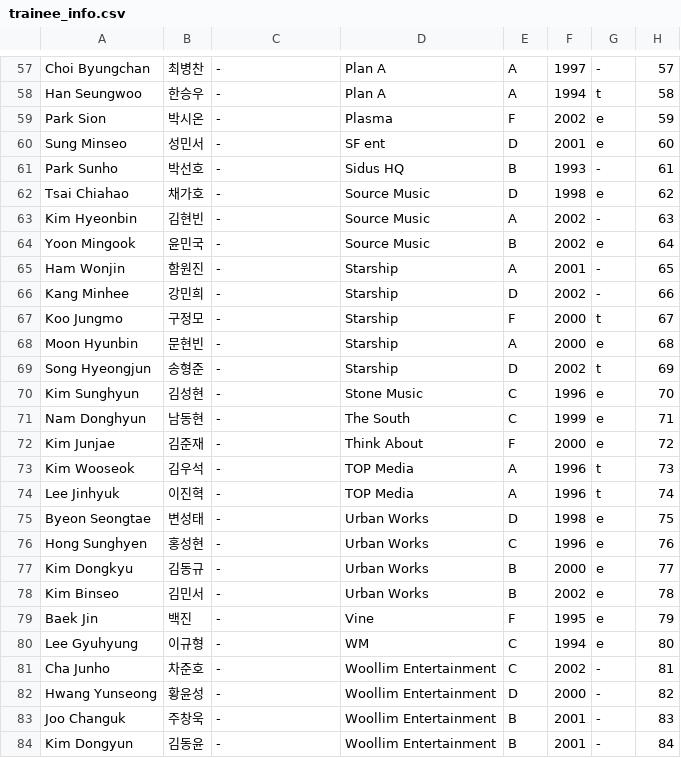
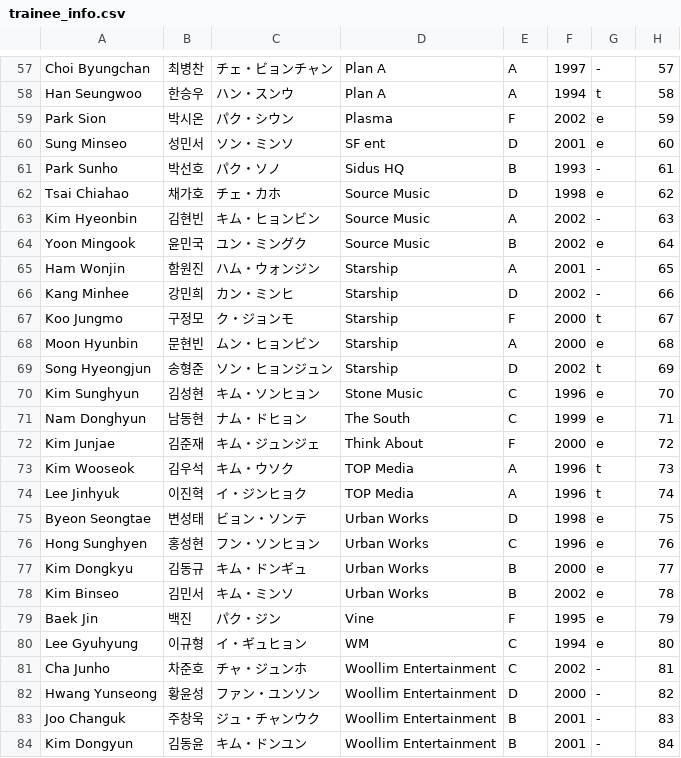
Before and after one commit to producex101/producex101, a CSV file: trainee_info.csv, drawn as a sheet; only a part is shown, gaps mark what is left out; the diff covers the shown part only; the diff names each change by its address in the sheet, - before the commit and + after, or states it on an @@ line.

```diff
--- a/trainee_info.csv
+++ b/trainee_info.csv
-C57: -
+C57: チェ・ビョンチャン
-C58: -
+C58: ハン・スンウ
-C59: -
+C59: パク・シウン
-C60: -
+C60: ソン・ミンソ
-C61: -
+C61: パク・ソノ
-C62: -
+C62: チェ・カホ
-C63: -
+C63: キム・ヒョンビン
-C64: -
+C64: ユン・ミングク
-C65: -
+C65: ハム・ウォンジン
-C66: -
+C66: カン・ミンヒ
-C67: -
+C67: ク・ジョンモ
-C68: -
+C68: ムン・ヒョンビン
-C69: -
+C69: ソン・ヒョンジュン
-C70: -
+C70: キム・ソンヒョン
-C71: -
+C71: ナム・ドヒョン
-C72: -
+C72: キム・ジュンジェ
-C73: -
+C73: キム・ウソク
-C74: -
+C74: イ・ジンヒョク
-C75: -
+C75: ビョン・ソンテ
-C76: -
+C76: フン・ソンヒョン
-C77: -
+C77: キム・ドンギュ
-C78: -
+C78: キム・ミンソ
-C79: -
+C79: パク・ジン
-C80: -
+C80: イ・ギュヒョン
-C81: -
+C81: チャ・ジュンホ
-C82: -
+C82: ファン・ユンソン
-C83: -
+C83: ジュ・チャンウク
-C84: -
+C84: キム・ドンユン
```
Also changed, not shown: 73 edited cells elsewhere in this file, 1 other file.
